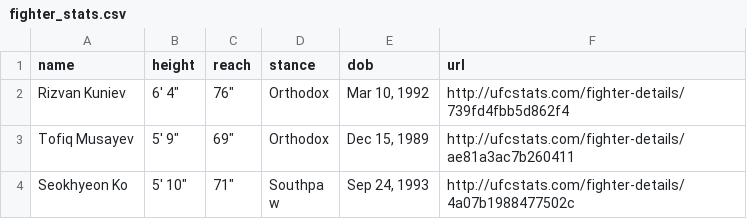
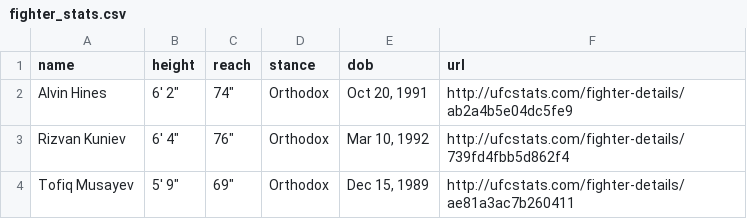
Before and after one commit to alexchandler100/UFC_Prediction_2022, a CSV file: src/content/data/processed/fighter_stats.csv, drawn as a sheet; only a part is shown; the shorter side is filled out with more unchanged rows; the diff names each change by its address in the sheet, - before the commit and + after, or states it on an @@ line.

```diff
--- a/src/content/data/processed/fighter_stats.csv
+++ b/src/content/data/processed/fighter_stats.csv
+row 2: Alvin Hines | 6' 2" | 74" | Orthodox | Oct 20, 1991 | http://ufcstats.com/fighter-details/ab2a4b5e04dc5fe9
```
Also changed, not shown: 11 other files.
